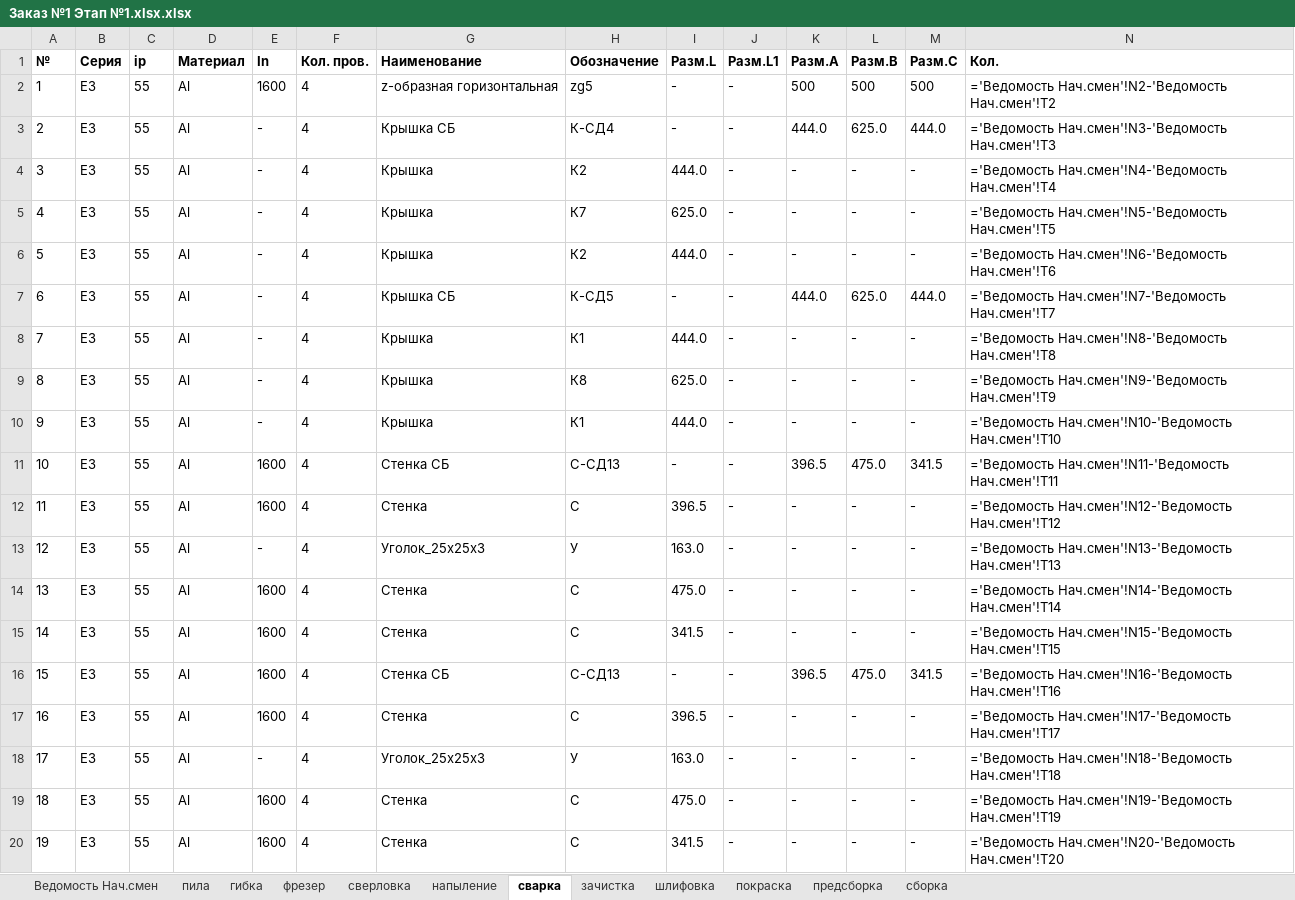
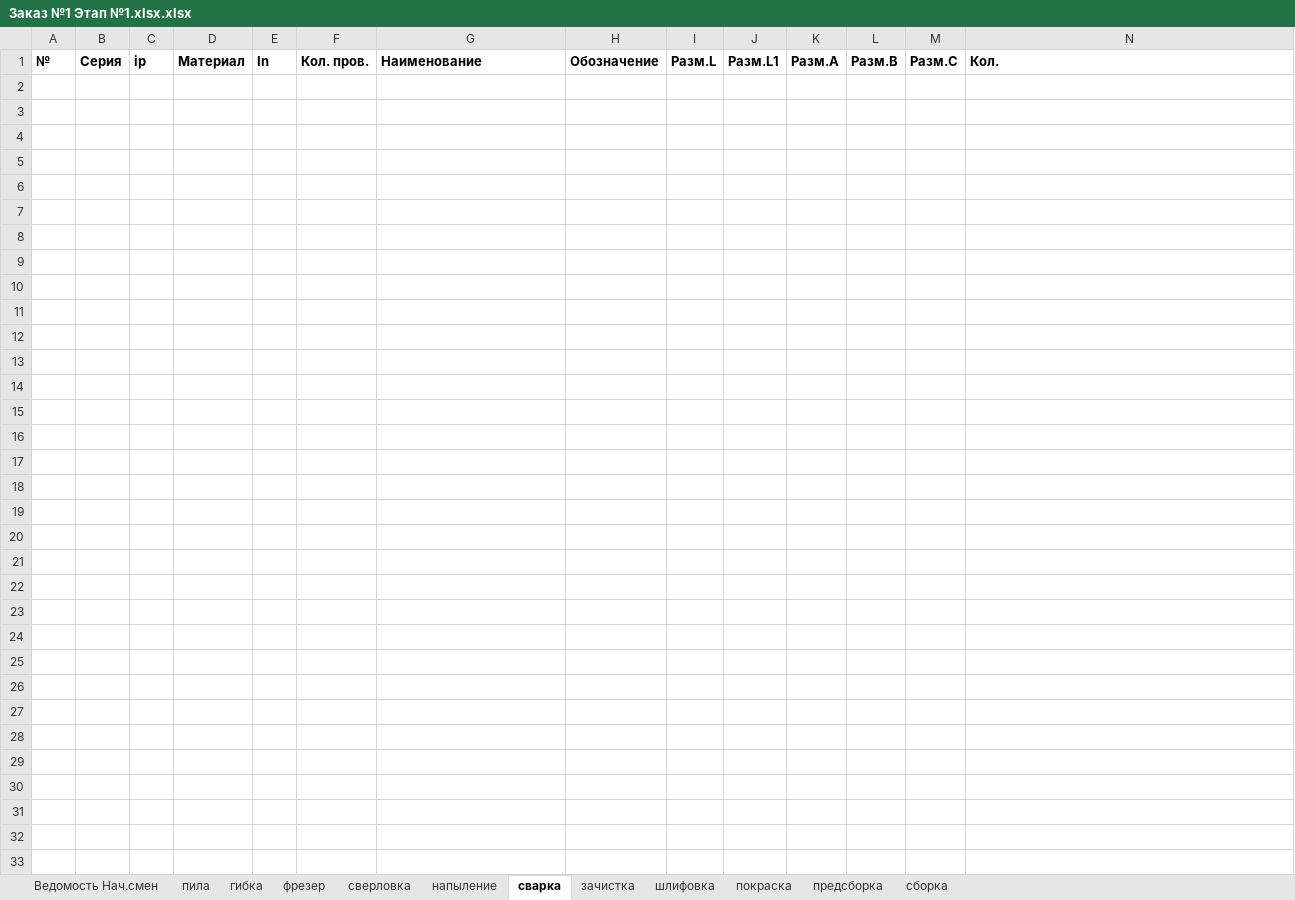
Before and after one commit to sam-aan/materials, an Excel workbook: Заказ №1 Этап №1.xlsx.xlsx, sheet сварка, drawn as a sheet; values as stored, in another font and other column widths than the file's, no borders; formulas without a stored value are shown as written; the diff names each change by its address in the sheet, - before the commit and + after, or states it on an @@ line.

```diff
--- a/Заказ №1 Этап №1.xlsx.xlsx (sheet сварка)
+++ b/Заказ №1 Этап №1.xlsx.xlsx (sheet сварка)
-row 2: 1 | E3 | 55 | Al | 1600 | 4 | z-образная горизонтальная | zg5 | - | - | 500 | 500 | 500 | ='Ведомость Нач.смен'!N2-'Ведомость Нач.смен'!T2
-row 3: 2 | E3 | 55 | Al | - | 4 | Крышка СБ | К-СД4 | - | - | 444.0 | 625.0 | 444.0 | ='Ведомость Нач.смен'!N3-'Ведомость Нач.смен'!T3
-row 4: 3 | E3 | 55 | Al | - | 4 | Крышка | К2 | 444.0 | - | - | - | - | ='Ведомость Нач.смен'!N4-'Ведомость Нач.смен'!T4
-row 5: 4 | E3 | 55 | Al | - | 4 | Крышка | К7 | 625.0 | - | - | - | - | ='Ведомость Нач.смен'!N5-'Ведомость Нач.смен'!T5
-row 6: 5 | E3 | 55 | Al | - | 4 | Крышка | К2 | 444.0 | - | - | - | - | ='Ведомость Нач.смен'!N6-'Ведомость Нач.смен'!T6
-row 7: 6 | E3 | 55 | Al | - | 4 | Крышка СБ | К-СД5 | - | - | 444.0 | 625.0 | 444.0 | ='Ведомость Нач.смен'!N7-'Ведомость Нач.смен'!T7
-row 8: 7 | E3 | 55 | Al | - | 4 | Крышка | К1 | 444.0 | - | - | - | - | ='Ведомость Нач.смен'!N8-'Ведомость Нач.смен'!T8
-row 9: 8 | E3 | 55 | Al | - | 4 | Крышка | К8 | 625.0 | - | - | - | - | ='Ведомость Нач.смен'!N9-'Ведомость Нач.смен'!T9
-row 10: 9 | E3 | 55 | Al | - | 4 | Крышка | К1 | 444.0 | - | - | - | - | ='Ведомость Нач.смен'!N10-'Ведомость Нач.смен'!T10
-row 11: 10 | E3 | 55 | Al | 1600 | 4 | Стенка СБ | С-СД13 | - | - | 396.5 | 475.0 | 341.5 | ='Ведомость Нач.смен'!N11-'Ведомость Нач.смен'!T11
-row 12: 11 | E3 | 55 | Al | 1600 | 4 | Стенка | С | 396.5 | - | - | - | - | ='Ведомость Нач.смен'!N12-'Ведомость Нач.смен'!T12
-row 13: 12 | E3 | 55 | Al | - | 4 | Уголок_25х25х3 | У | 163.0 | - | - | - | - | ='Ведомость Нач.смен'!N13-'Ведомость Нач.смен'!T13
-row 14: 13 | E3 | 55 | Al | 1600 | 4 | Стенка | С | 475.0 | - | - | - | - | ='Ведомость Нач.смен'!N14-'Ведомость Нач.смен'!T14
-row 15: 14 | E3 | 55 | Al | 1600 | 4 | Стенка | С | 341.5 | - | - | - | - | ='Ведомость Нач.смен'!N15-'Ведомость Нач.смен'!T15
-row 16: 15 | E3 | 55 | Al | 1600 | 4 | Стенка СБ | С-СД13 | - | - | 396.5 | 475.0 | 341.5 | ='Ведомость Нач.смен'!N16-'Ведомость Нач.смен'!T16
-row 17: 16 | E3 | 55 | Al | 1600 | 4 | Стенка | С | 396.5 | - | - | - | - | ='Ведомость Нач.смен'!N17-'Ведомость Нач.смен'!T17
-row 18: 17 | E3 | 55 | Al | - | 4 | Уголок_25х25х3 | У | 163.0 | - | - | - | - | ='Ведомость Нач.смен'!N18-'Ведомость Нач.смен'!T18
-row 19: 18 | E3 | 55 | Al | 1600 | 4 | Стенка | С | 475.0 | - | - | - | - | ='Ведомость Нач.смен'!N19-'Ведомость Нач.смен'!T19
-row 20: 19 | E3 | 55 | Al | 1600 | 4 | Стенка | С | 341.5 | - | - | - | - | ='Ведомость Нач.смен'!N20-'Ведомость Нач.смен'!T20
```
Also changed, not shown: sheet Ведомость Нач.смен, sheet пила, sheet предсборка, sheet покраска, sheet фрезер, sheet гибка, 5 more sheets, Контрольная ведомость Заказ №1.xlsx.xlsx, 15 other files.
